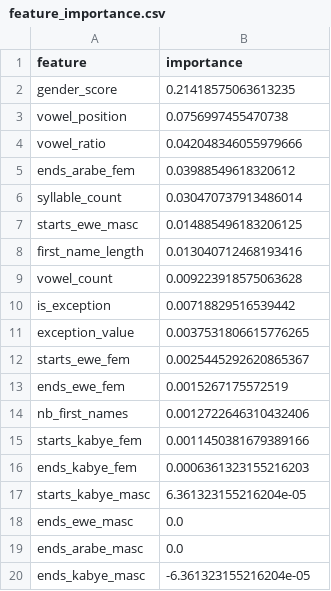
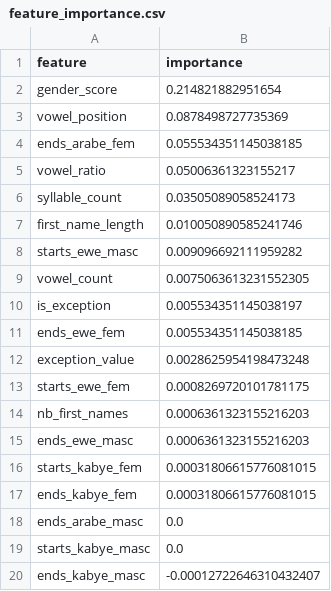
Before and after one commit to EsiorBma/Gender-Detection, a CSV file: feature_importance.csv, drawn as a sheet.

```diff
--- a/feature_importance.csv
+++ b/feature_importance.csv
@@ -1,20 +1,20 @@
 feature,importance
-gender_score,0.21418575063613235
-vowel_position,0.0756997455470738
-vowel_ratio,0.042048346055979666
-ends_arabe_fem,0.03988549618320612
-syllable_count,0.030470737913486014
-starts_ewe_masc,0.014885496183206125
-first_name_length,0.013040712468193416
-vowel_count,0.009223918575063628
-is_exception,0.00718829516539442
-exception_value,0.0037531806615776265
-starts_ewe_fem,0.0025445292620865367
-ends_ewe_fem,0.0015267175572519
-nb_first_names,0.0012722646310432406
-starts_kabye_fem,0.0011450381679389166
-ends_kabye_fem,0.0006361323155216203
-starts_kabye_masc,6.361323155216204e-05
-ends_ewe_masc,0.0
+gender_score,0.214821882951654
+vowel_position,0.0878498727735369
+ends_arabe_fem,0.055534351145038185
+vowel_ratio,0.05006361323155217
+syllable_count,0.03505089058524173
+first_name_length,0.010050890585241746
+starts_ewe_masc,0.009096692111959282
+vowel_count,0.0075063613231552305
+is_exception,0.005534351145038197
+ends_ewe_fem,0.005534351145038185
+exception_value,0.0028625954198473248
+starts_ewe_fem,0.0008269720101781175
+nb_first_names,0.0006361323155216203
+ends_ewe_masc,0.0006361323155216203
+starts_kabye_fem,0.00031806615776081015
+ends_kabye_fem,0.00031806615776081015
 ends_arabe_masc,0.0
-ends_kabye_masc,-6.361323155216204e-05
+starts_kabye_masc,0.0
+ends_kabye_masc,-0.00012722646310432407
```
Also changed, not shown: data/noms_prenoms_togo.csv, 6 other files.
